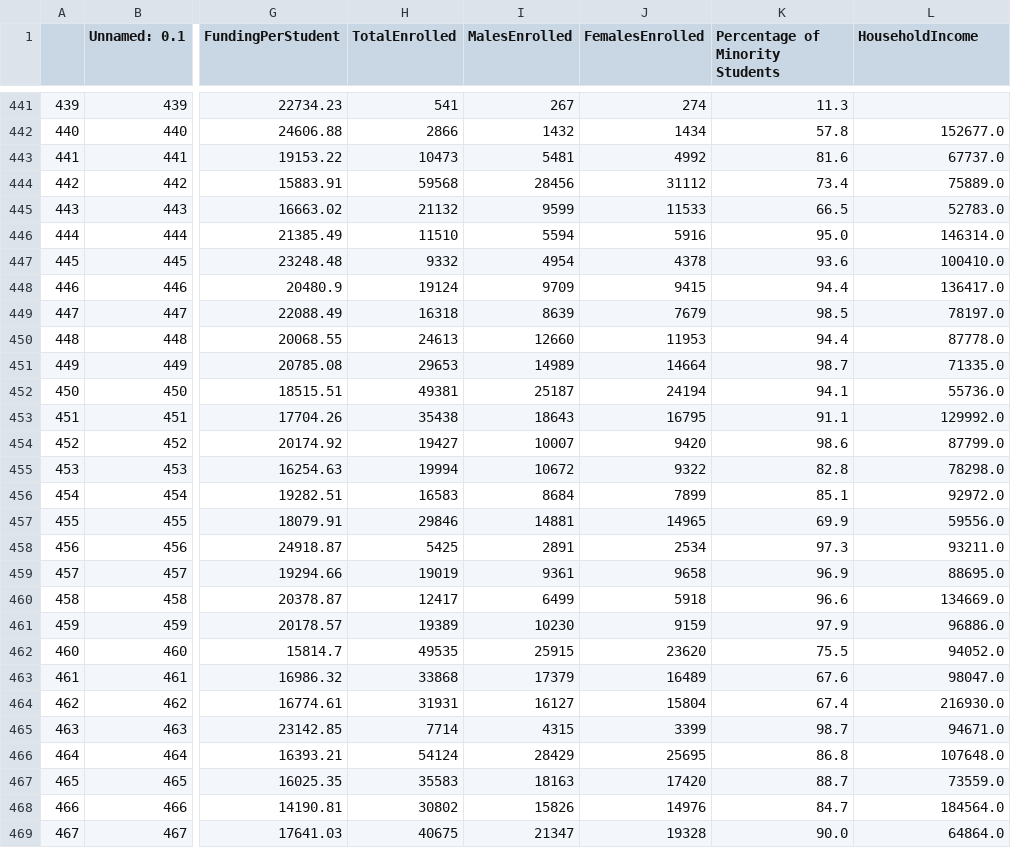
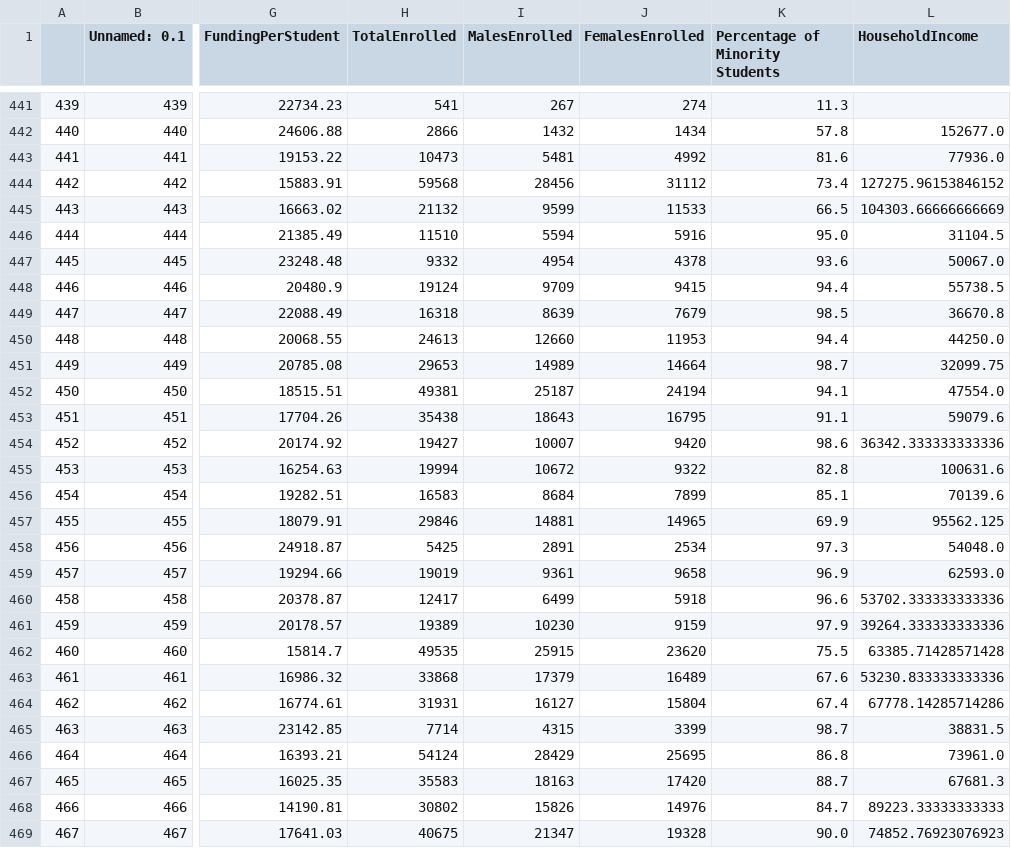
Before and after one commit to knowledgeforall/Dev10_Final_Project, a CSV file: Datasets/PreliminaryDistrictDataNYCDistrictsIncome4.csv, drawn as a sheet; only a part is shown, gaps mark what is left out; the diff covers the shown part only; the diff names each change by its address in the sheet, - before the commit and + after, or states it on an @@ line.

Commit message:
turned median income into python, changed file paths for new github directories

```diff
--- a/Datasets/PreliminaryDistrictDataNYCDistrictsIncome4.csv
+++ b/Datasets/PreliminaryDistrictDataNYCDistrictsIncome4.csv
-L443 (HouseholdIncome): 67737.0
+L443 (HouseholdIncome): 77936.0
-L444 (HouseholdIncome): 75889.0
+L444 (HouseholdIncome): 127275.96153846152
-L445 (HouseholdIncome): 52783.0
+L445 (HouseholdIncome): 104303.66666666669
-L446 (HouseholdIncome): 146314.0
+L446 (HouseholdIncome): 31104.5
-L447 (HouseholdIncome): 100410.0
+L447 (HouseholdIncome): 50067.0
-L448 (HouseholdIncome): 136417.0
+L448 (HouseholdIncome): 55738.5
-L449 (HouseholdIncome): 78197.0
+L449 (HouseholdIncome): 36670.8
-L450 (HouseholdIncome): 87778.0
+L450 (HouseholdIncome): 44250.0
-L451 (HouseholdIncome): 71335.0
+L451 (HouseholdIncome): 32099.75
-L452 (HouseholdIncome): 55736.0
+L452 (HouseholdIncome): 47554.0
-L453 (HouseholdIncome): 129992.0
+L453 (HouseholdIncome): 59079.6
-L454 (HouseholdIncome): 87799.0
+L454 (HouseholdIncome): 36342.333333333336
-L455 (HouseholdIncome): 78298.0
+L455 (HouseholdIncome): 100631.6
-L456 (HouseholdIncome): 92972.0
+L456 (HouseholdIncome): 70139.6
-L457 (HouseholdIncome): 59556.0
+L457 (HouseholdIncome): 95562.125
-L458 (HouseholdIncome): 93211.0
+L458 (HouseholdIncome): 54048.0
-L459 (HouseholdIncome): 88695.0
+L459 (HouseholdIncome): 62593.0
-L460 (HouseholdIncome): 134669.0
+L460 (HouseholdIncome): 53702.333333333336
-L461 (HouseholdIncome): 96886.0
+L461 (HouseholdIncome): 39264.333333333336
-L462 (HouseholdIncome): 94052.0
+L462 (HouseholdIncome): 63385.71428571428
-L463 (HouseholdIncome): 98047.0
+L463 (HouseholdIncome): 53230.833333333336
-L464 (HouseholdIncome): 216930.0
+L464 (HouseholdIncome): 67778.14285714286
-L465 (HouseholdIncome): 94671.0
+L465 (HouseholdIncome): 38831.5
-L466 (HouseholdIncome): 107648.0
+L466 (HouseholdIncome): 73961.0
-L467 (HouseholdIncome): 73559.0
+L467 (HouseholdIncome): 67681.3
-L468 (HouseholdIncome): 184564.0
+L468 (HouseholdIncome): 89223.33333333333
-L469 (HouseholdIncome): 64864.0
+L469 (HouseholdIncome): 74852.76923076923
```
Also changed, not shown: 5 edited cells elsewhere in this file, 7 other files.
